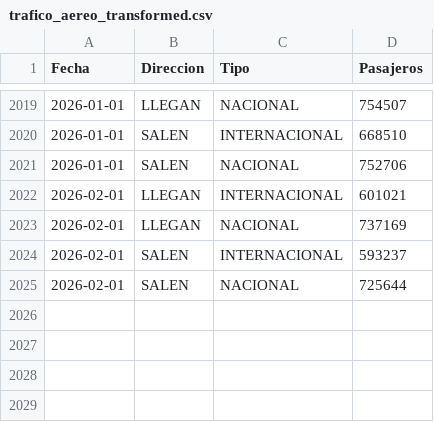
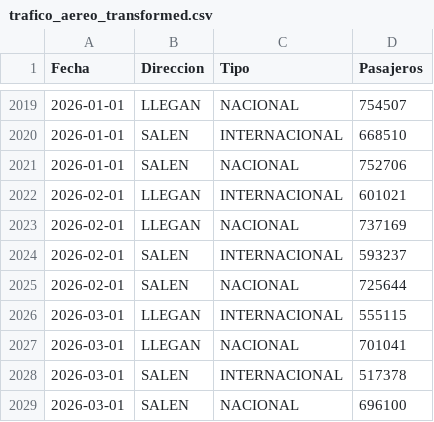
Before and after one commit to manuelsancristobal/proyeccion-turistica, a CSV file: dashboard/data/trafico_aereo/trafico_aereo_transformed.csv, drawn as a sheet; only a part is shown, gaps mark what is left out; the diff names each change by its address in the sheet, - before the commit and + after, or states it on an @@ line.

```diff
--- a/dashboard/data/trafico_aereo/trafico_aereo_transformed.csv
+++ b/dashboard/data/trafico_aereo/trafico_aereo_transformed.csv
+row 2026: 2026-03-01 | LLEGAN | INTERNACIONAL | 555115
+row 2027: 2026-03-01 | LLEGAN | NACIONAL | 701041
+row 2028: 2026-03-01 | SALEN | INTERNACIONAL | 517378
+row 2029: 2026-03-01 | SALEN | NACIONAL | 696100
```
Also changed, not shown: dashboard/data/llegadas/llegadas_nacionalidad.csv, dashboard/data/llegadas/llegadas_paso.csv, 30 other files.
